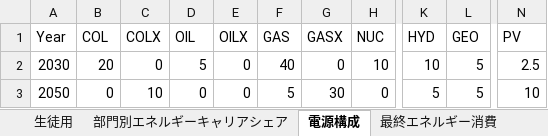
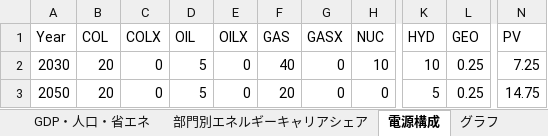
Before and after one commit to MoriShotaro/TA_model, an Excel workbook: xlsx/sample.xlsx, sheet 電源構成, drawn as a sheet; only a part is shown, gaps mark what is left out; values as stored, in another font and other column widths than the file's, no borders; the diff names each change by its address in the sheet, - before the commit and + after, or states it on an @@ line.

```diff
--- a/xlsx/sample.xlsx (sheet 電源構成)
+++ b/xlsx/sample.xlsx (sheet 電源構成)
-sheet tab: 生徒用
+sheet tab: GDP・人口・省エネ
+sheet tab: グラフ
-L2:L3 (GEO): 5
+L2:L3 (GEO): 0.25
-N2 (PV): 2.5
+N2 (PV): 7.25
-B3 (COL): 0
+B3 (COL): 20
-C3 (COLX): 10
+C3 (COLX): 0
-D3 (OIL): 0
+D3 (OIL): 5
-F3 (GAS): 5
+F3 (GAS): 20
-G3 (GASX): 30
+G3 (GASX): 0
-N3 (PV): 10
+N3 (PV): 14.75
```
Also changed, not shown: sheet 最終エネルギー消費, sheet 一次エネルギー供給, sheet GDP・人口・省エネ, sheet 部門別エネルギーキャリアシェア, other sheet tabs, charts or pictures, xlsx/data.xlsx, xlsx/datasample_ver2.xlsx, 1 other file.
